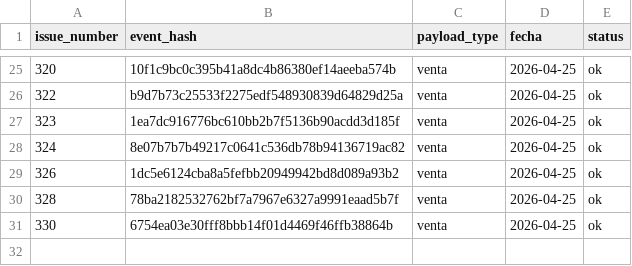
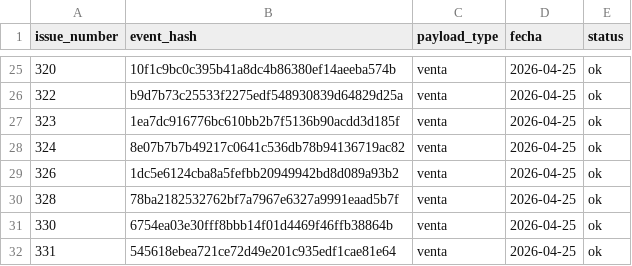
Before and after one commit to OswaldoCasillas/Ventas, a CSV file: data/processed_events.csv, drawn as a sheet; only a part is shown, gaps mark what is left out.

```diff
--- a/data/processed_events.csv
+++ b/data/processed_events.csv
@@ -31 +31,2 @@ issue_number,event_hash,payload_type,fecha,status
 330,6754ea03e30fff8bbb14f01d4469f46ffb38864b,venta,2026-04-25,ok
+331,545618ebea721ce72d49e201c935edf1cae81e64,venta,2026-04-25,ok
```
Also changed, not shown: data/inventory.csv, data/sales.csv, 4 other files.
